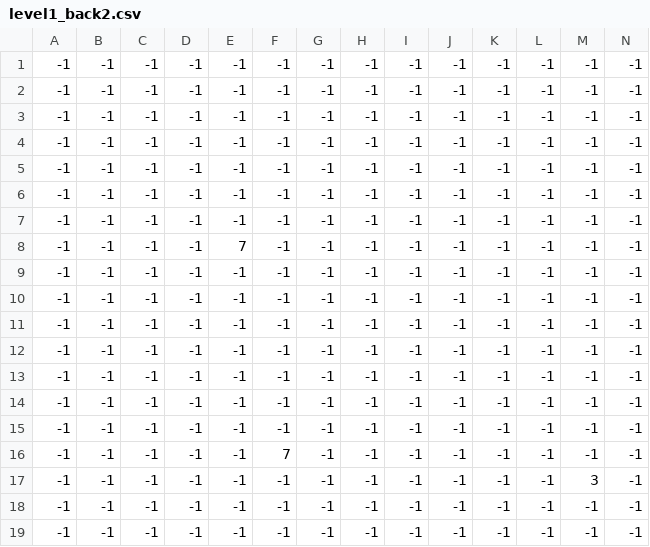
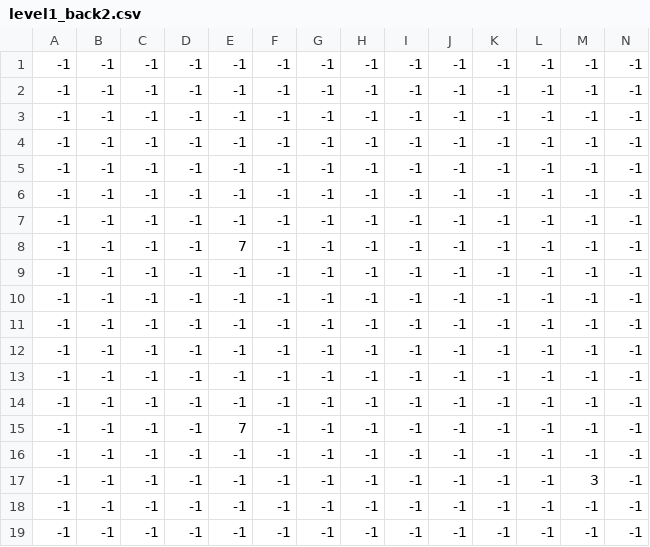
Before and after one commit to philoxy/MazeTest2, a CSV file: levels/level1/level1_back2.csv, drawn as a sheet; only a part is shown; removed rows and columns are numbered as before the commit, all else as after; rows hold the shown columns only; the diff names each change by its address in the sheet, - before the commit and + after, or states it on an @@ line.

```diff
--- a/levels/level1/level1_back2.csv
+++ b/levels/level1/level1_back2.csv
+row 15: -1 | -1 | -1 | -1 | 7 | -1 | -1 | -1 | -1 | -1 | -1 | -1 | -1 | -1
-row 16: -1 | -1 | -1 | -1 | -1 | 7 | -1 | -1 | -1 | -1 | -1 | -1 | -1 | -1
```
Also changed, not shown: levels/level1/level1_front2.csv, 11 other files.
